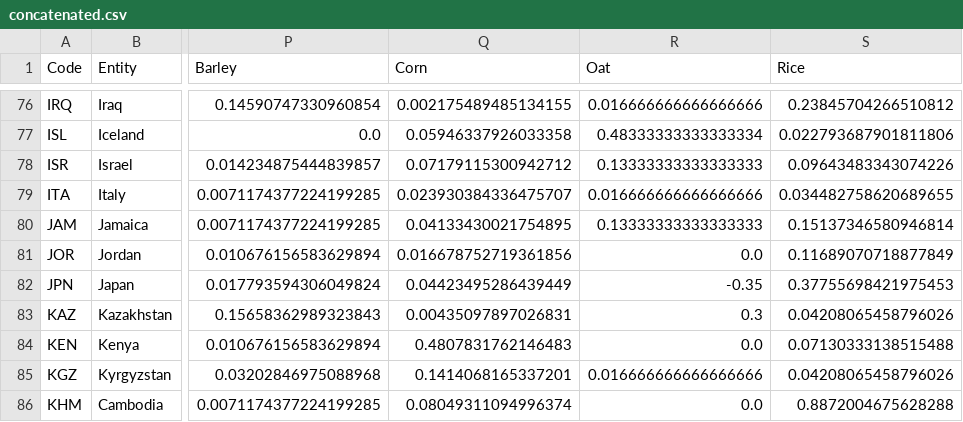
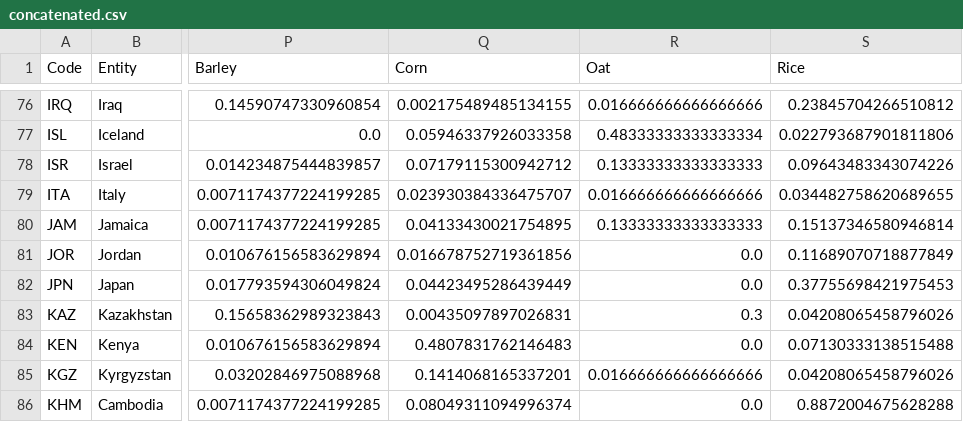
Before and after one commit to Alireza-Iranpour/AllerVis, a CSV file: Food Allergies Data/concatenated.csv, drawn as a sheet; only a part is shown, gaps mark what is left out; the diff names each change by its address in the sheet, - before the commit and + after, or states it on an @@ line.

Commit message:
Fixing Japan's negative oats value Making projection_type of the bubble map the same as the choropleth Including a list of common allergens as the default set

```diff
--- a/Food Allergies Data/concatenated.csv
+++ b/Food Allergies Data/concatenated.csv
-R82 (Oat): -0.35
+R82 (Oat): 0.0
```
Also changed, not shown: 2 other files.
